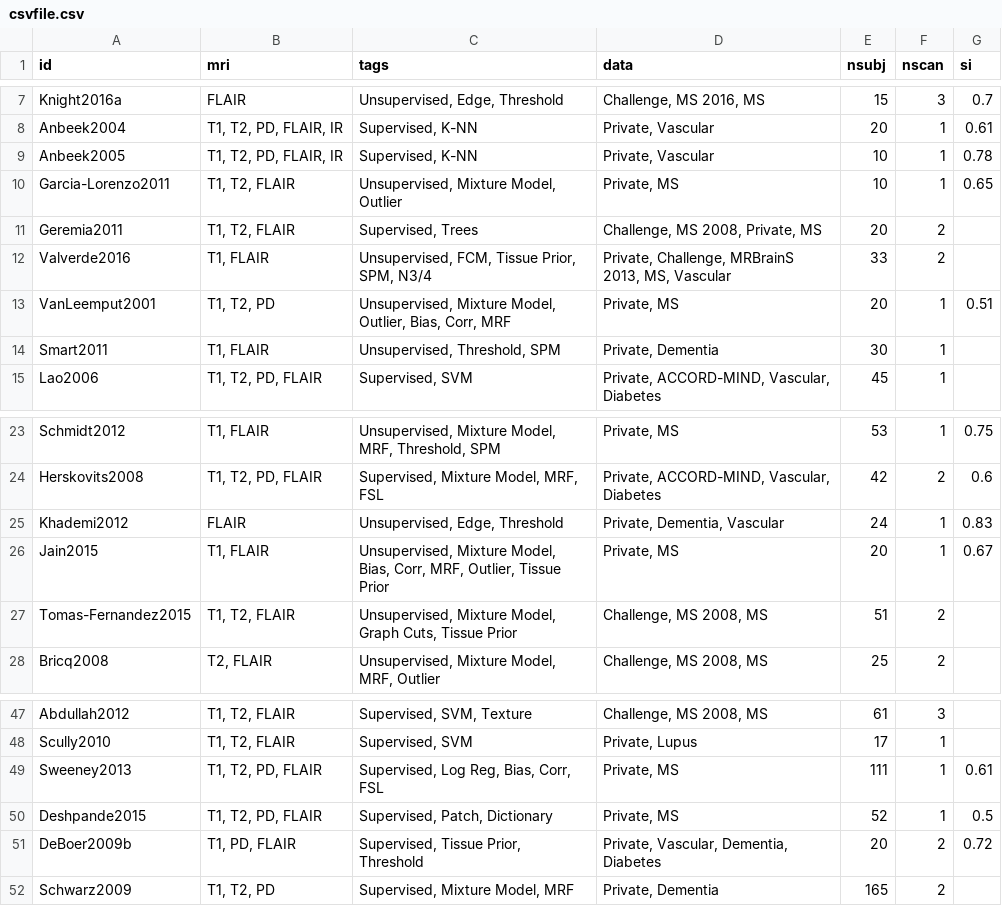
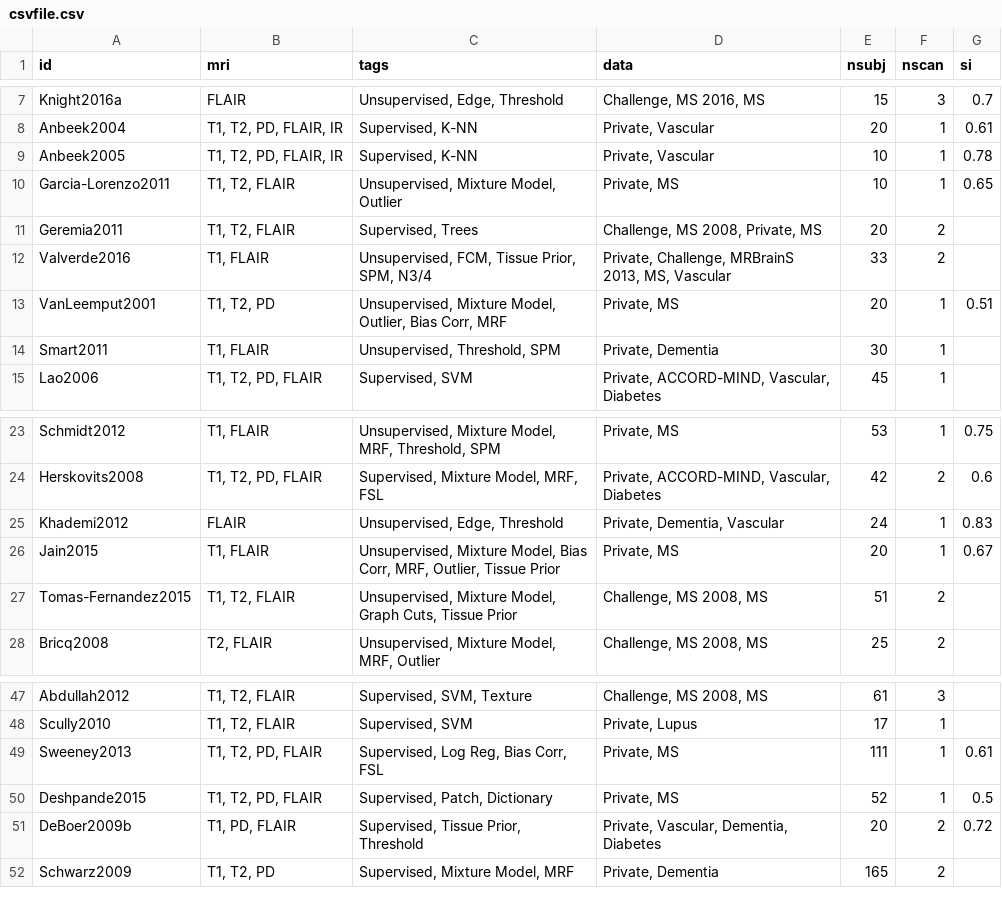
Before and after one commit to jessexknight/bibtable, a CSV file: examples/csv-to-bib/csvfile.csv, drawn as a sheet; only a part is shown, gaps mark what is left out.

```diff
--- a/examples/csv-to-bib/csvfile.csv
+++ b/examples/csv-to-bib/csvfile.csv
@@ -12,3 +12,3 @@ Geremia2011,"T1, T2, FLAIR","Supervised, Trees","Challenge, MS 2008, Private, MS
 Valverde2016,"T1, FLAIR","Unsupervised, FCM, Tissue Prior, SPM, N3/4","Private, Challenge, MRBrainS 2013, MS, Vascular",33,2,
-VanLeemput2001,"T1, T2, PD","Unsupervised, Mixture Model, Outlier, Bias, Corr, MRF","Private, MS",20,1,0.51
+VanLeemput2001,"T1, T2, PD","Unsupervised, Mixture Model, Outlier, Bias Corr, MRF","Private, MS",20,1,0.51
 Smart2011,"T1, FLAIR","Unsupervised, Threshold, SPM","Private, Dementia",30,1,
@@ -25,3 +25,3 @@ Herskovits2008,"T1, T2, PD, FLAIR","Supervised, Mixture Model, MRF, FSL","Privat
 Khademi2012,FLAIR,"Unsupervised, Edge, Threshold","Private, Dementia, Vascular",24,1,0.83
-Jain2015,"T1, FLAIR","Unsupervised, Mixture Model, Bias, Corr, MRF, Outlier, Tissue Prior","Private, MS",20,1,0.67
+Jain2015,"T1, FLAIR","Unsupervised, Mixture Model, Bias Corr, MRF, Outlier, Tissue Prior","Private, MS",20,1,0.67
 Tomas-Fernandez2015,"T1, T2, FLAIR","Unsupervised, Mixture Model, Graph Cuts, Tissue Prior","Challenge, MS 2008, MS",51,2,
@@ -48,3 +48,3 @@ Abdullah2012,"T1, T2, FLAIR","Supervised, SVM, Texture","Challenge, MS 2008, MS"
 Scully2010,"T1, T2, FLAIR","Supervised, SVM","Private, Lupus",17,1,
-Sweeney2013,"T1, T2, PD, FLAIR","Supervised, Log Reg, Bias, Corr, FSL","Private, MS",111,1,0.61
+Sweeney2013,"T1, T2, PD, FLAIR","Supervised, Log Reg, Bias Corr, FSL","Private, MS",111,1,0.61
 Deshpande2015,"T1, T2, PD, FLAIR","Supervised, Patch, Dictionary","Private, MS",52,1,0.5
```
Also changed, not shown: examples/html-advanced/csvfile.csv, examples/tex-advanced/csvfile.csv.
